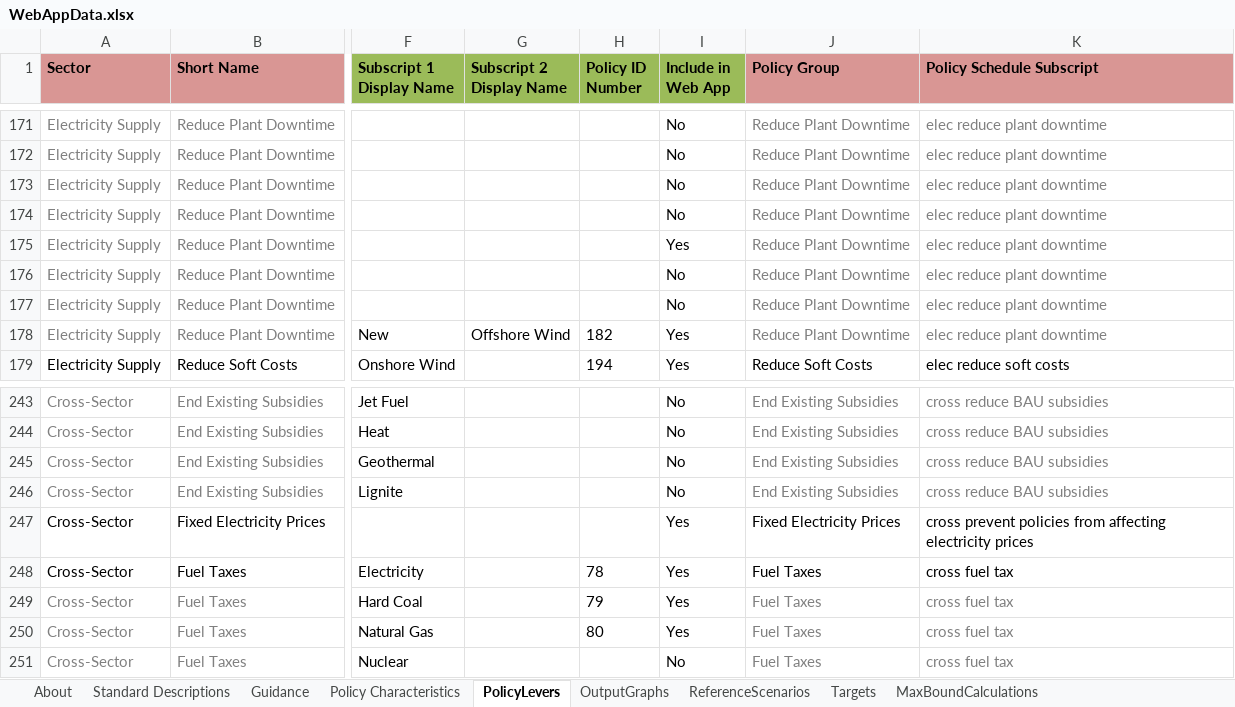
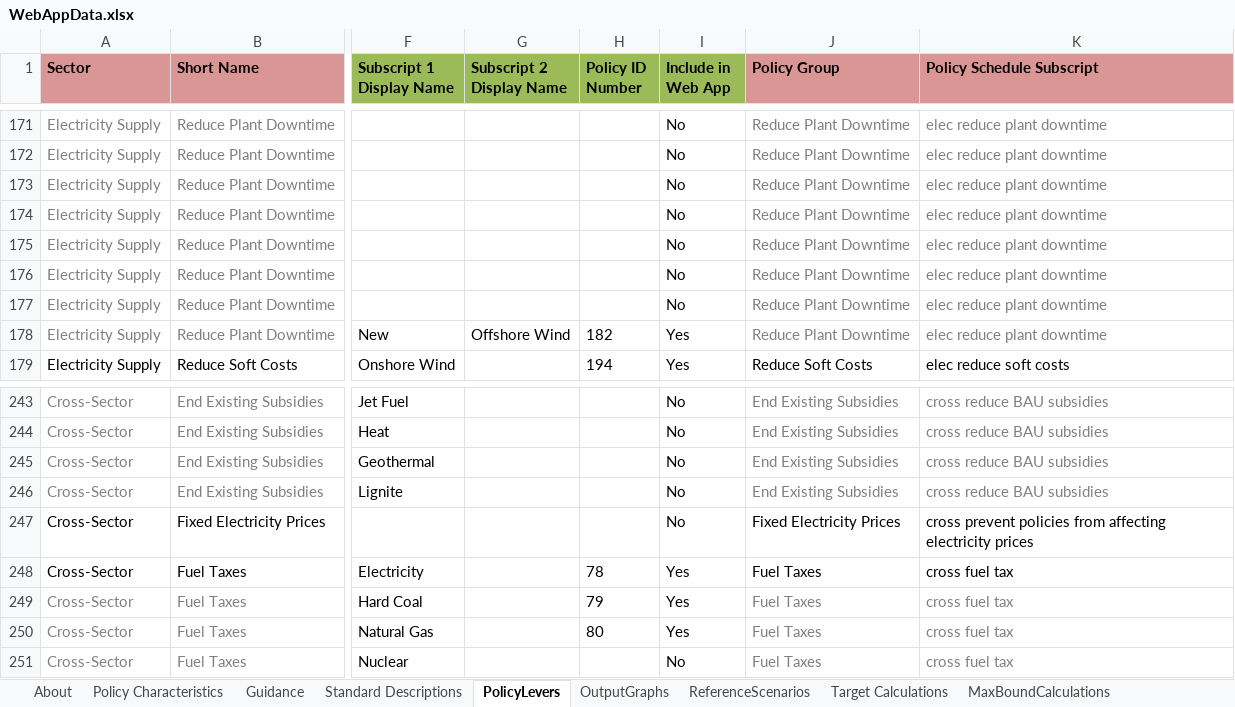
Before and after one commit to EnergyInnovation/eps-california, an Excel workbook: WebAppData.xlsx, sheet PolicyLevers, drawn as a sheet; only a part is shown, gaps mark what is left out; values as stored, in another font and other column widths than the file's, no borders; conditional formats not drawn; the diff names each change by its address in the sheet, - before the commit and + after, or states it on an @@ line.

```diff
--- a/WebAppData.xlsx (sheet PolicyLevers)
+++ b/WebAppData.xlsx (sheet PolicyLevers)
-sheet tab: Targets
+sheet tab: Target Calculations
@@ sheet tab order changed: About | Policy Characteristics | Guidance | Standard Descriptions | PolicyLevers | OutputGraphs | ReferenceScenarios | Target Calculations | MaxBoundCalculations @@
-I175 (Include in Web App): Yes
+I175 (Include in Web App): No
-I247 (Include in Web App): Yes
+I247 (Include in Web App): No
```
Also changed, not shown: sheet OutputGraphs, sheet ReferenceScenarios.
